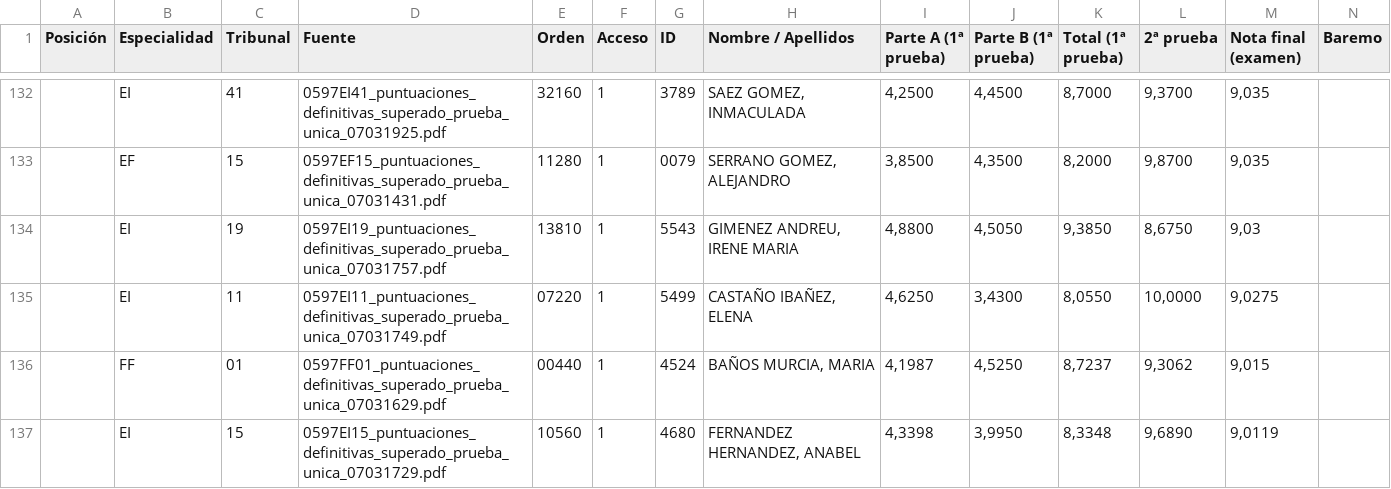
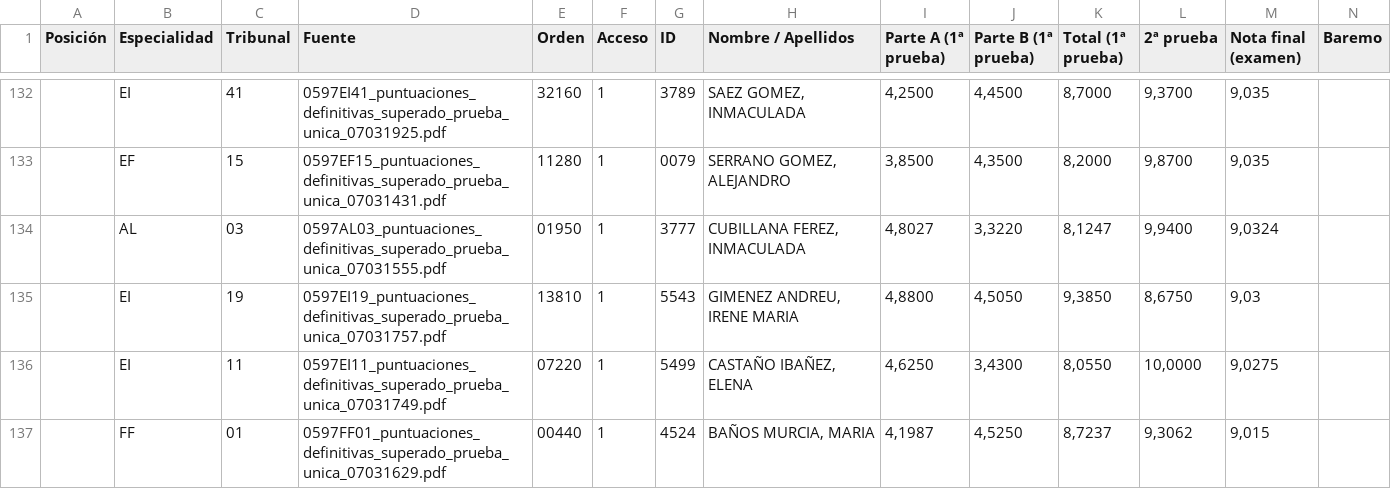
Before and after one commit to Empereur-Dragon/empereur-dragon.github.io, a CSV file: all_specialties.csv, drawn as a sheet; only a part is shown, gaps mark what is left out; the shorter side is filled out with more unchanged rows; rows hold the shown columns only; the diff covers the shown part only; the diff names each change by its address in the sheet, - before the commit and + after, or states it on an @@ line.

```diff
--- a/all_specialties.csv
+++ b/all_specialties.csv
+row 134:  | AL | 03 | 0597AL03_puntuaciones_definitivas_superado_prueba_unica_07031555.pdf | 01950 | 1 | 3777 | CUBILLANA FEREZ, INMACULADA | 4,8027 | 3,3220 | 8,1247 | 9,9400 | 9,0324
```
Also changed, not shown: 3 added rows and 4 removed rows elsewhere in this file, 3 other files.
